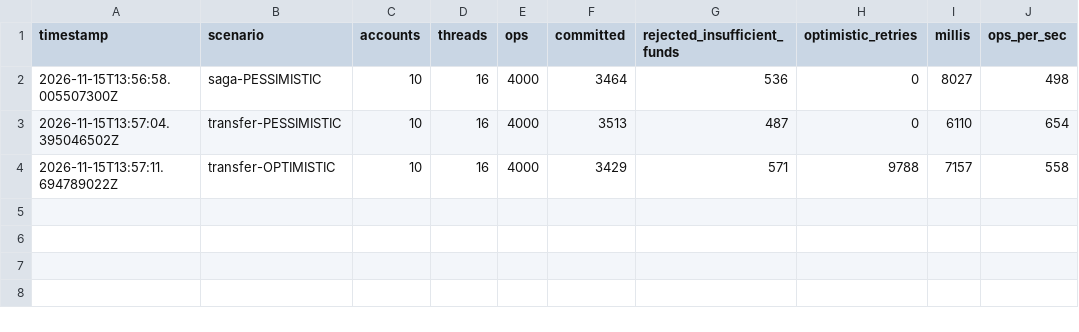
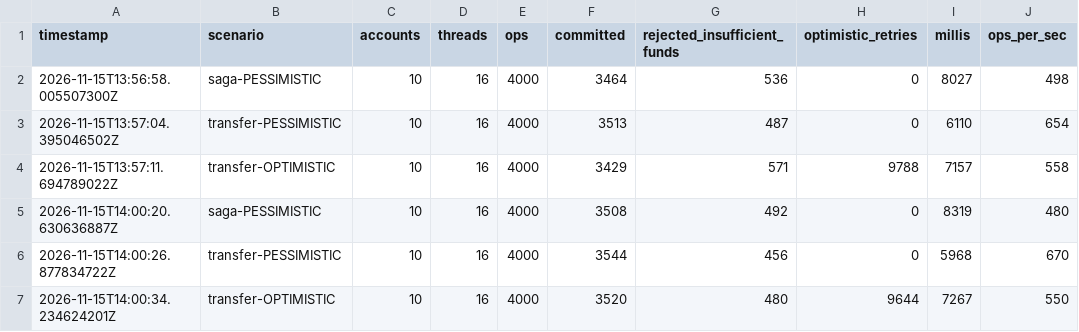
Before and after one commit to Raziqqx/core-banking-ledger, a CSV file: results/concurrency_it.csv, drawn as a sheet; the diff names each change by its address in the sheet, - before the commit and + after, or states it on an @@ line.

Commit message:
results: second concurrency run from full mvn verify

```diff
--- a/results/concurrency_it.csv
+++ b/results/concurrency_it.csv
+row 5: 2026-11-15T14:00:20.630636887Z | saga-PESSIMISTIC | 10 | 16 | 4000 | 3508 | 492 | 0 | 8319 | 480
+row 6: 2026-11-15T14:00:26.877834722Z | transfer-PESSIMISTIC | 10 | 16 | 4000 | 3544 | 456 | 0 | 5968 | 670
+row 7: 2026-11-15T14:00:34.234624201Z | transfer-OPTIMISTIC | 10 | 16 | 4000 | 3520 | 480 | 9644 | 7267 | 550
```
